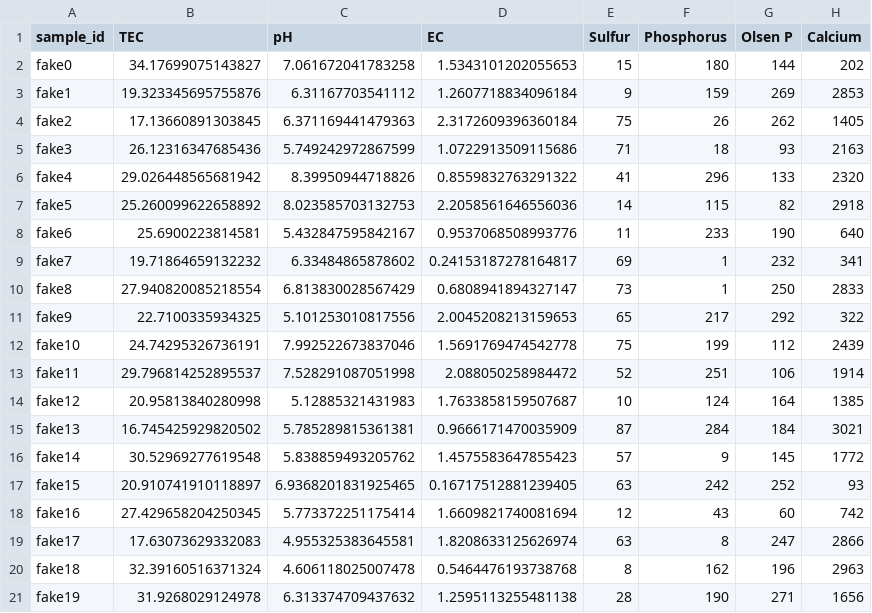
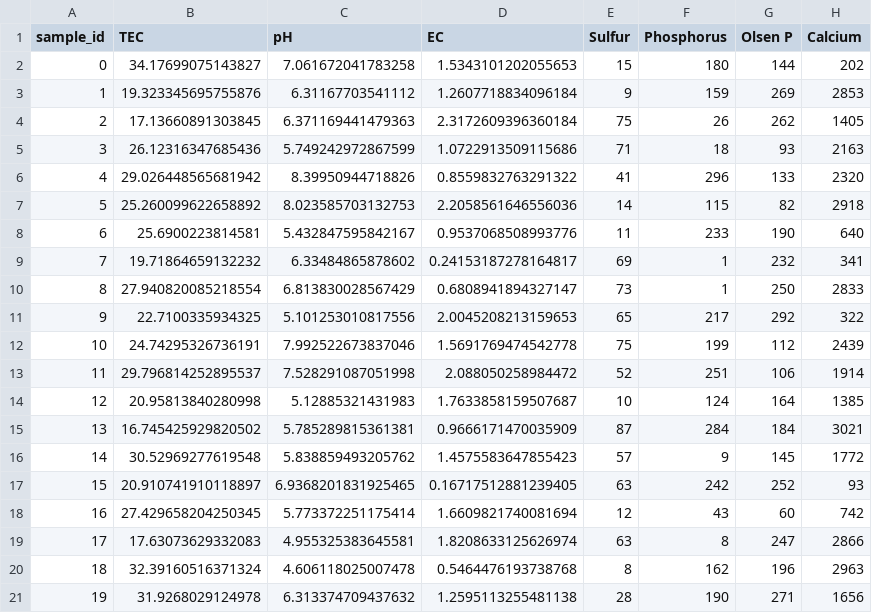
Before and after one commit to Purple-Mai-a-Build4-Aina-Hackathon-2025/data-loader, a CSV file: sample/fake_raw.csv, drawn as a sheet; only a part is shown; the diff names each change by its address in the sheet, - before the commit and + after, or states it on an @@ line.

Commit message:
Load instead of print data

```diff
--- a/sample/fake_raw.csv
+++ b/sample/fake_raw.csv
-A2 (sample_id): fake0
+A2 (sample_id): 0
-A3 (sample_id): fake1
+A3 (sample_id): 1
-A4 (sample_id): fake2
+A4 (sample_id): 2
-A5 (sample_id): fake3
+A5 (sample_id): 3
-A6 (sample_id): fake4
+A6 (sample_id): 4
-A7 (sample_id): fake5
+A7 (sample_id): 5
-A8 (sample_id): fake6
+A8 (sample_id): 6
-A9 (sample_id): fake7
+A9 (sample_id): 7
-A10 (sample_id): fake8
+A10 (sample_id): 8
-A11 (sample_id): fake9
+A11 (sample_id): 9
-A12 (sample_id): fake10
+A12 (sample_id): 10
-A13 (sample_id): fake11
+A13 (sample_id): 11
-A14 (sample_id): fake12
+A14 (sample_id): 12
-A15 (sample_id): fake13
+A15 (sample_id): 13
-A16 (sample_id): fake14
+A16 (sample_id): 14
-A17 (sample_id): fake15
+A17 (sample_id): 15
-A18 (sample_id): fake16
+A18 (sample_id): 16
-A19 (sample_id): fake17
+A19 (sample_id): 17
-A20 (sample_id): fake18
+A20 (sample_id): 18
-A21 (sample_id): fake19
+A21 (sample_id): 19
```
Also changed, not shown: 6 other files.
